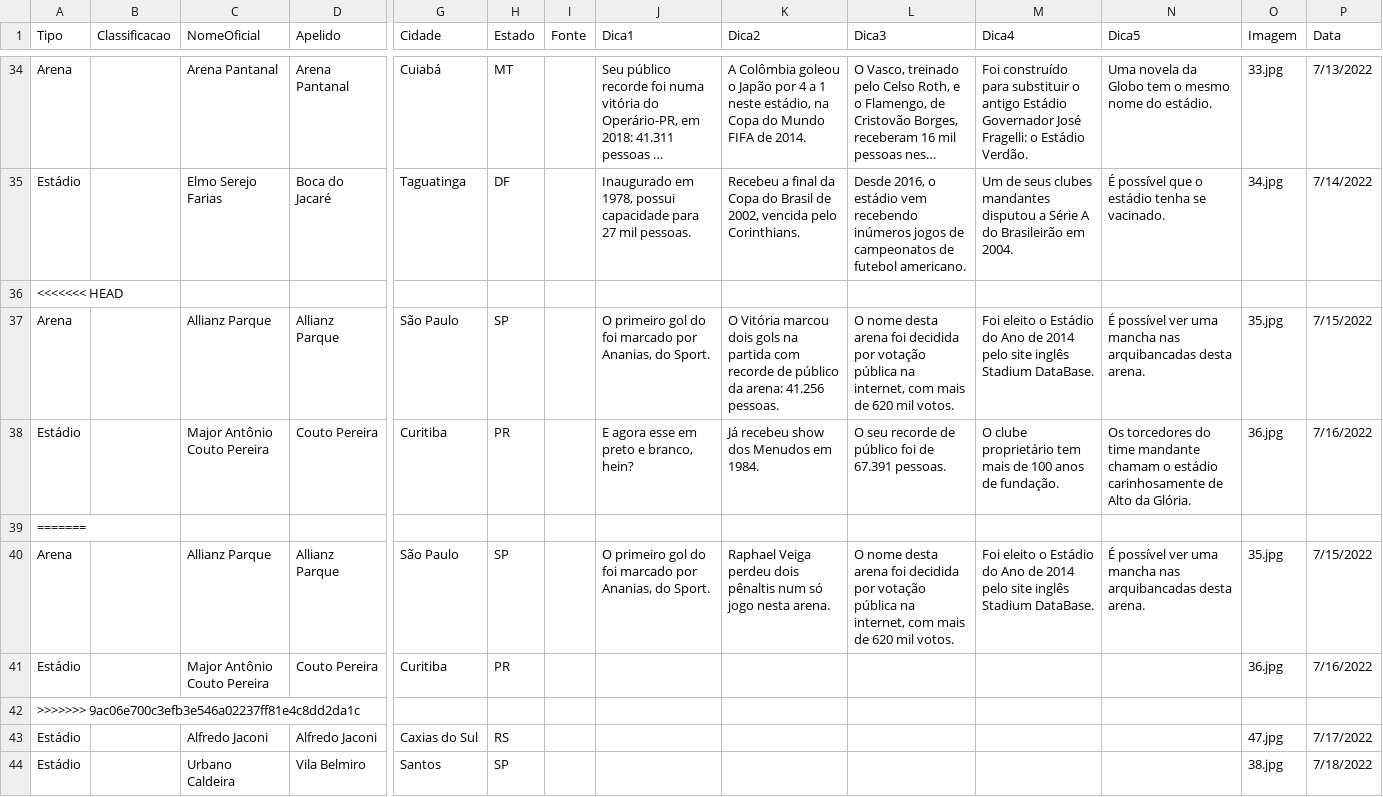
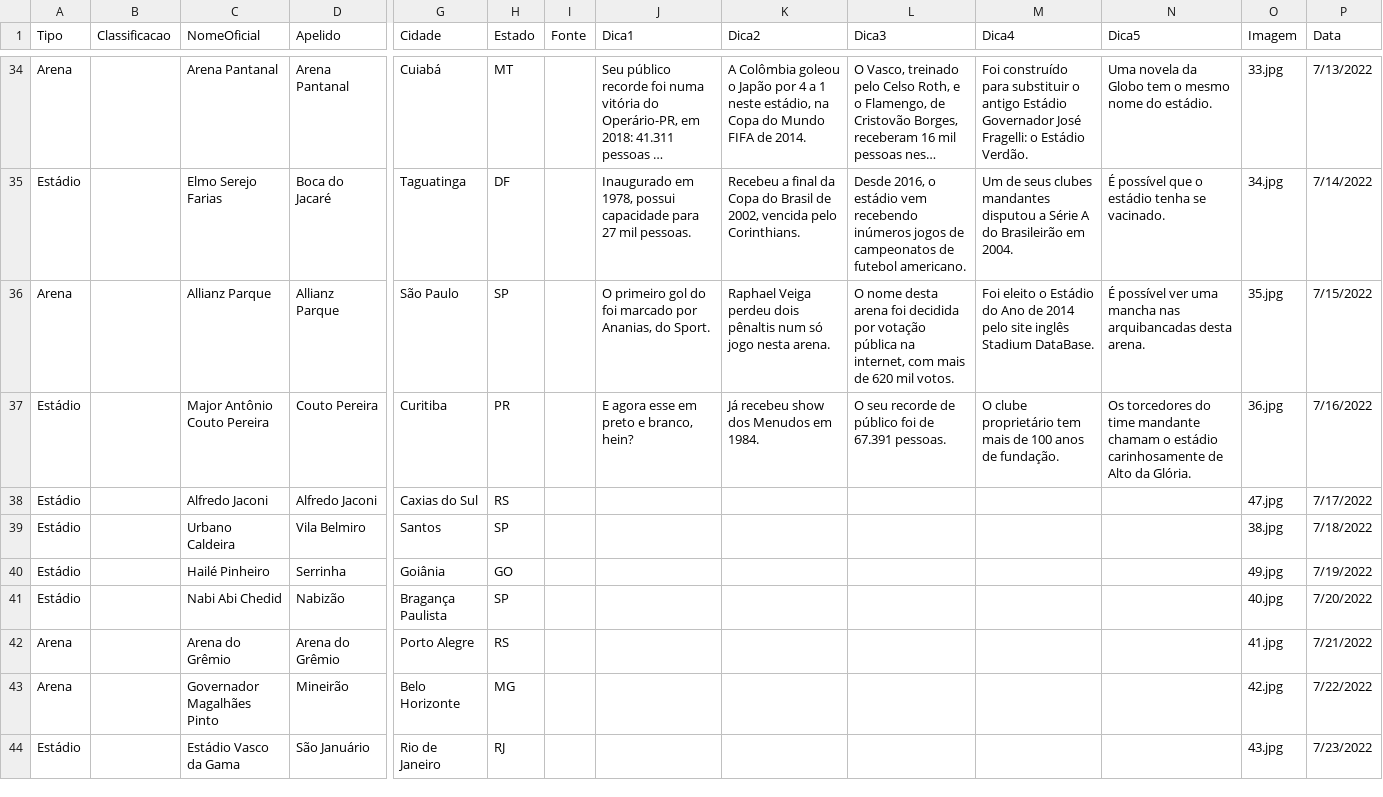
Before and after one commit to jordanferraz/que-estadio, a CSV file: db-estadios.csv, drawn as a sheet; only a part is shown, gaps mark what is left out; the shorter side is filled out with more unchanged rows; long unchanged cells end in …; removed rows and columns are numbered as before the commit, all else as after; rows hold the shown columns only; the diff names each change by its address in the sheet, - before the commit and + after, or states it on an @@ line.

Commit message:
update

```diff
--- a/db-estadios.csv
+++ b/db-estadios.csv
-row 36: <<<<<<< HEAD
-K36 (Dica2): O Vitória marcou dois gols na partida com recorde de público da arena: 41.256 pessoas.
+K36 (Dica2): Raphael Veiga perdeu dois pênaltis num só jogo nesta arena.
-row 39: =======
-row 40: Arena |  | Allianz Parque | Allianz Parque | São Paulo | SP |  | O primeiro gol do foi marcado por Ananias, do Sport. | Raphael Veiga perdeu dois pênaltis num só jogo nesta arena. | O nome desta arena foi decidida por votação pública na internet, com mais de 620 mil votos. | Foi eleito o Estádio do Ano de 2014 pelo site inglês Stadium DataBase. | É possível ver uma mancha nas arquibancadas desta arena. | 35.jpg | 7/15/2022
-row 41: Estádio |  | Major Antônio Couto Pereira | Couto Pereira | Curitiba | PR |  |  |  |  |  |  | 36.jpg | 7/16/2022
-row 42: >>>>>>> 9ac06e700c3efb3e546a02237ff81e4c8dd2da1c
```
